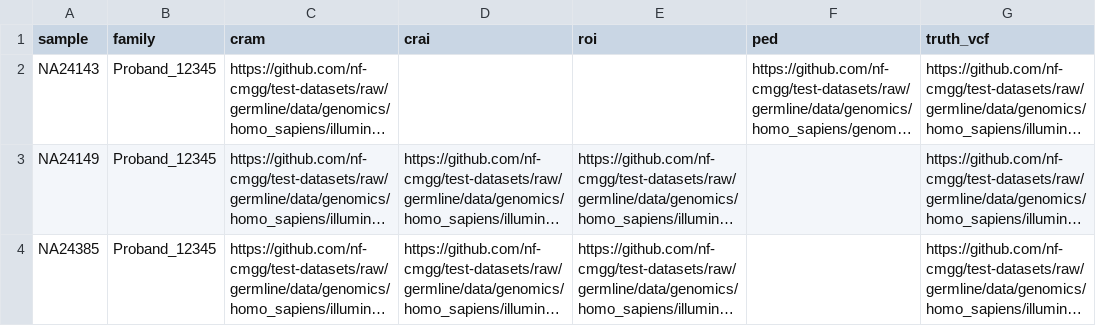
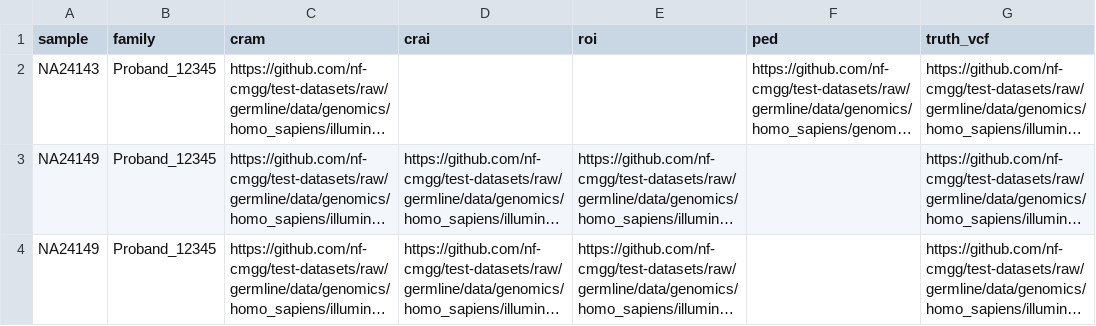
Before and after one commit to nf-cmgg/germline, a CSV file: assets/samplesheet.csv, drawn as a sheet; only a part is shown; long unchanged cells end in …; the diff names each change by its address in the sheet, - before the commit and + after, or states it on an @@ line.

```diff
--- a/assets/samplesheet.csv
+++ b/assets/samplesheet.csv
-A4 (sample): NA24385
+A4 (sample): NA24149
```
Also changed, not shown: 23 other files.
